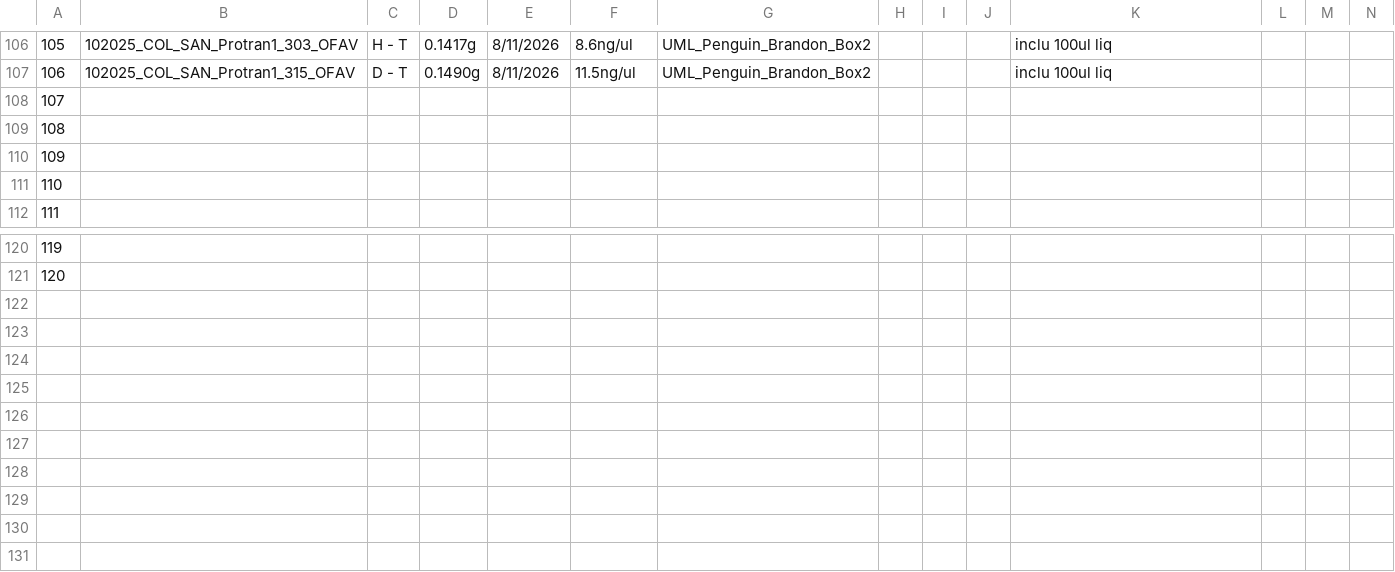
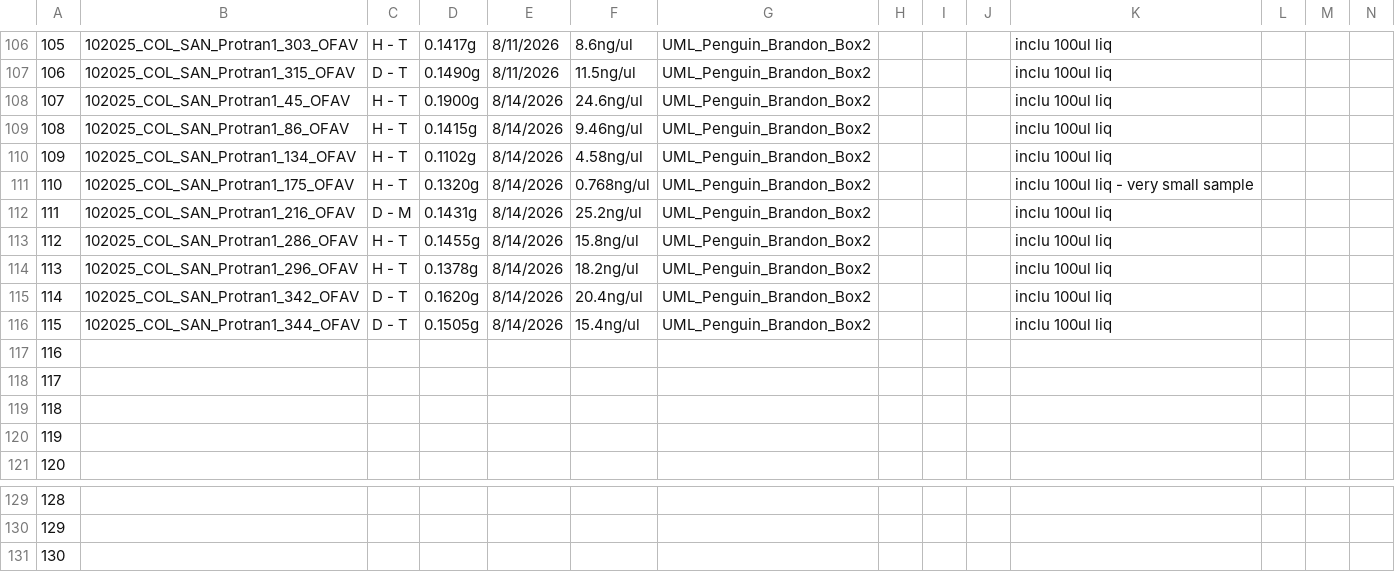
Before and after one commit to GWLab-UML/SAN_CORDAP, a CSV file: Probiotics_Transmission_Data/Metagenomics_Tracker_Protran.csv, drawn as a sheet; only a part is shown, gaps mark what is left out; addresses are those after the commit; rows hold the shown columns only; the diff names each change by its address in the sheet, - before the commit and + after, or states it on an @@ line.

Commit message:
8/14 Update
Samples 45,86,134,175,216,286,296,342, and 344 were extracted on this day.

```diff
--- a/Probiotics_Transmission_Data/Metagenomics_Tracker_Protran.csv
+++ b/Probiotics_Transmission_Data/Metagenomics_Tracker_Protran.csv
+row 108: 107 | 102025_COL_SAN_Protran1_45_OFAV | H - T | 0.1900g | 8/14/2026 | 24.6ng/ul | UML_Penguin_Brandon_Box2 |  |  |  | inclu 100ul liq
+row 109: 108 | 102025_COL_SAN_Protran1_86_OFAV | H - T | 0.1415g | 8/14/2026 | 9.46ng/ul | UML_Penguin_Brandon_Box2 |  |  |  | inclu 100ul liq
+row 110: 109 | 102025_COL_SAN_Protran1_134_OFAV | H - T | 0.1102g | 8/14/2026 | 4.58ng/ul | UML_Penguin_Brandon_Box2 |  |  |  | inclu 100ul liq
+row 111: 110 | 102025_COL_SAN_Protran1_175_OFAV | H - T | 0.1320g | 8/14/2026 | 0.768ng/ul | UML_Penguin_Brandon_Box2 |  |  |  | inclu 100ul liq - very small sample
+row 112: 111 | 102025_COL_SAN_Protran1_216_OFAV | D - M | 0.1431g | 8/14/2026 | 25.2ng/ul | UML_Penguin_Brandon_Box2 |  |  |  | inclu 100ul liq
+row 113: 112 | 102025_COL_SAN_Protran1_286_OFAV | H - T | 0.1455g | 8/14/2026 | 15.8ng/ul | UML_Penguin_Brandon_Box2 |  |  |  | inclu 100ul liq
+row 114: 113 | 102025_COL_SAN_Protran1_296_OFAV | H - T | 0.1378g | 8/14/2026 | 18.2ng/ul | UML_Penguin_Brandon_Box2 |  |  |  | inclu 100ul liq
+row 115: 114 | 102025_COL_SAN_Protran1_342_OFAV | D - T | 0.1620g | 8/14/2026 | 20.4ng/ul | UML_Penguin_Brandon_Box2 |  |  |  | inclu 100ul liq
+row 116: 115 | 102025_COL_SAN_Protran1_344_OFAV | D - T | 0.1505g | 8/14/2026 | 15.4ng/ul | UML_Penguin_Brandon_Box2 |  |  |  | inclu 100ul liq
@@ column A renumbered between rows 117 and 130 @@
+row 131: 130
```
Also changed, not shown: Probiotics_Transmission_Data/COL_SAN_protran_sample_data.csv.
